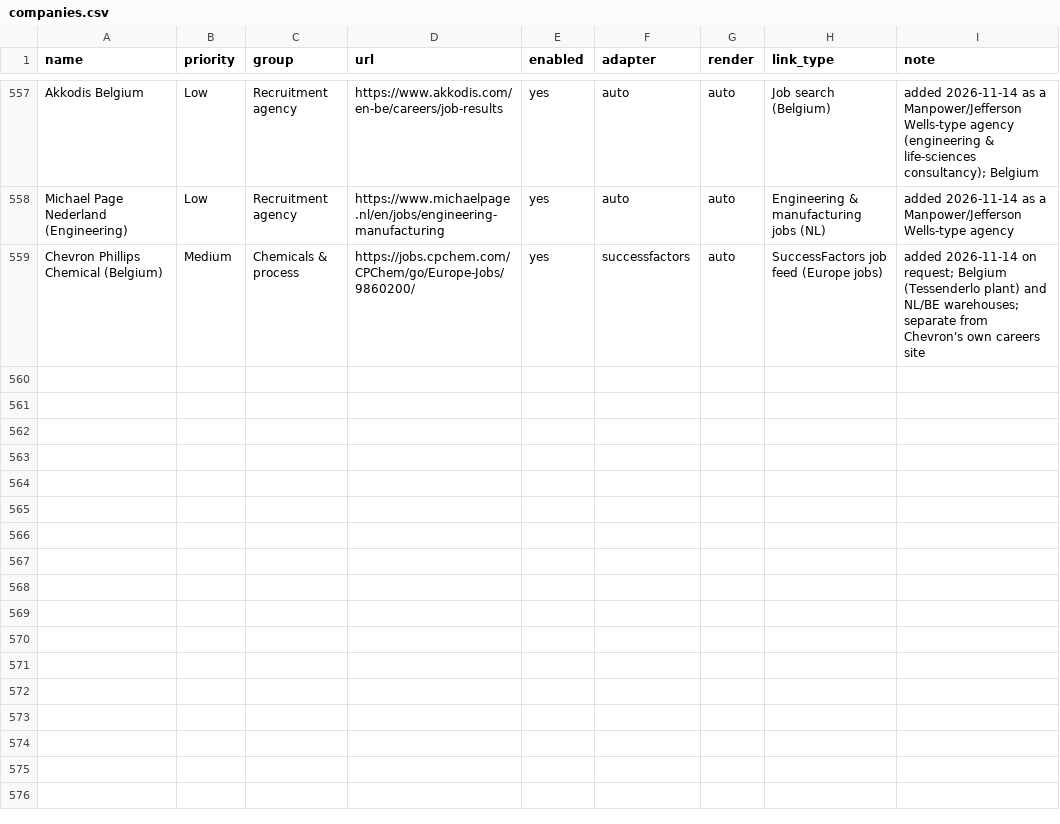
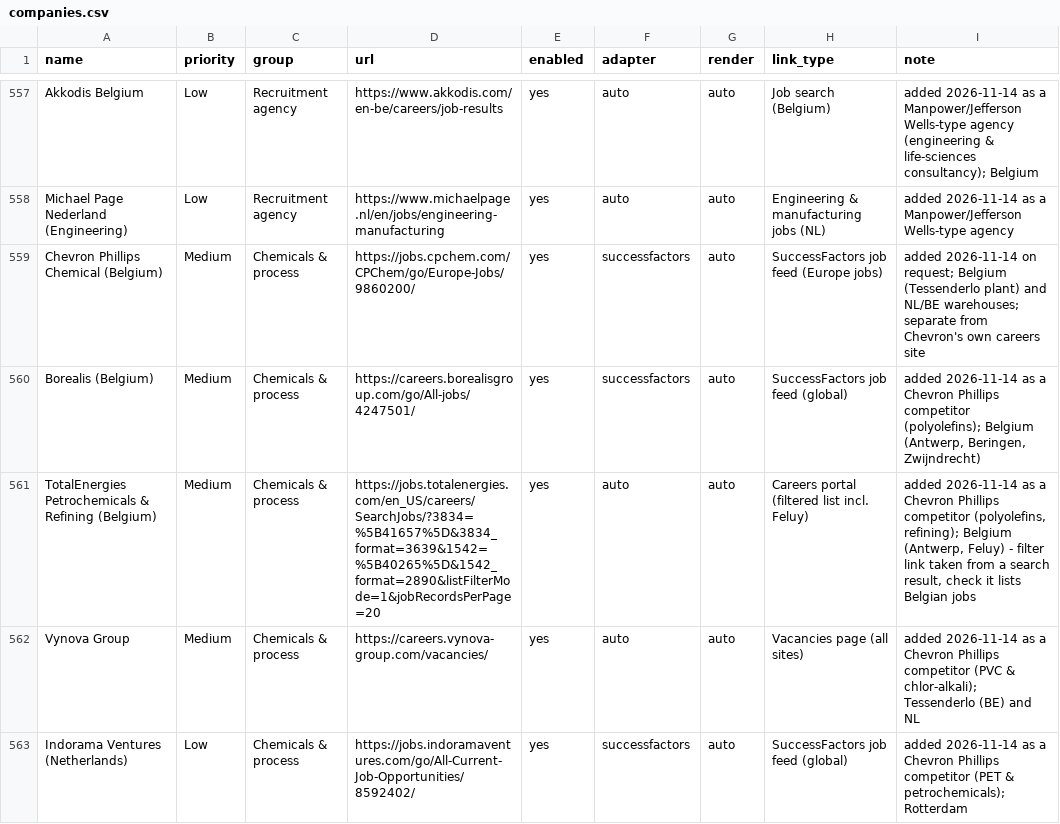
Before and after one commit to Boomybhai/jobwatch, a CSV file: companies.csv, drawn as a sheet; only a part is shown, gaps mark what is left out.

```diff
--- a/companies.csv
+++ b/companies.csv
@@ -559 +559,5 @@ Michael Page Nederland (Engineering),Low,Recruitment agency,https://www.michaelp
 Chevron Phillips Chemical (Belgium),Medium,Chemicals & process,https://jobs.cpchem.com/CPChem/go/Europe-Jobs/9860200/,yes,successfactors,auto,SuccessFactors job feed (Europe jobs),"added 2026-11-14 on request; Belgium (Tessenderlo plant) and NL/BE warehouses; separate from Chevron's own careers site"
+Borealis (Belgium),Medium,Chemicals & process,https://careers.borealisgroup.com/go/All-jobs/4247501/,yes,successfactors,auto,SuccessFactors job feed (global),"added 2026-11-14 as a Chevron Phillips competitor (polyolefins); Belgium (Antwerp, Beringen, Zwijndrecht)"
+TotalEnergies Petrochemicals & Refining (Belgium),Medium,Chemicals & process,https://jobs.totalenergies.com/en_US/careers/SearchJobs/?3834=%5B41657%5D&3834_format=3639&1542=%5B40265%5D&1542_format=2890&listFilterMode=1&jobRecordsPerPage=20,yes,auto,auto,Careers portal (filtered list incl. Feluy),"added 2026-11-14 as a Chevron Phillips competitor (polyolefins, refining); Belgium (Antwerp, Feluy) - filter link taken from a search result, check it lists Belgian jobs"
+Vynova Group,Medium,Chemicals & process,https://careers.vynova-group.com/vacancies/,yes,auto,auto,Vacancies page (all sites),added 2026-11-14 as a Chevron Phillips competitor (PVC & chlor-alkali); Tessenderlo (BE) and NL
+Indorama Ventures (Netherlands),Low,Chemicals & process,https://jobs.indoramaventures.com/go/All-Current-Job-Opportunities/8592402/,yes,successfactors,auto,SuccessFactors job feed (global),added 2026-11-14 as a Chevron Phillips competitor (PET & petrochemicals); Rotterdam
```
